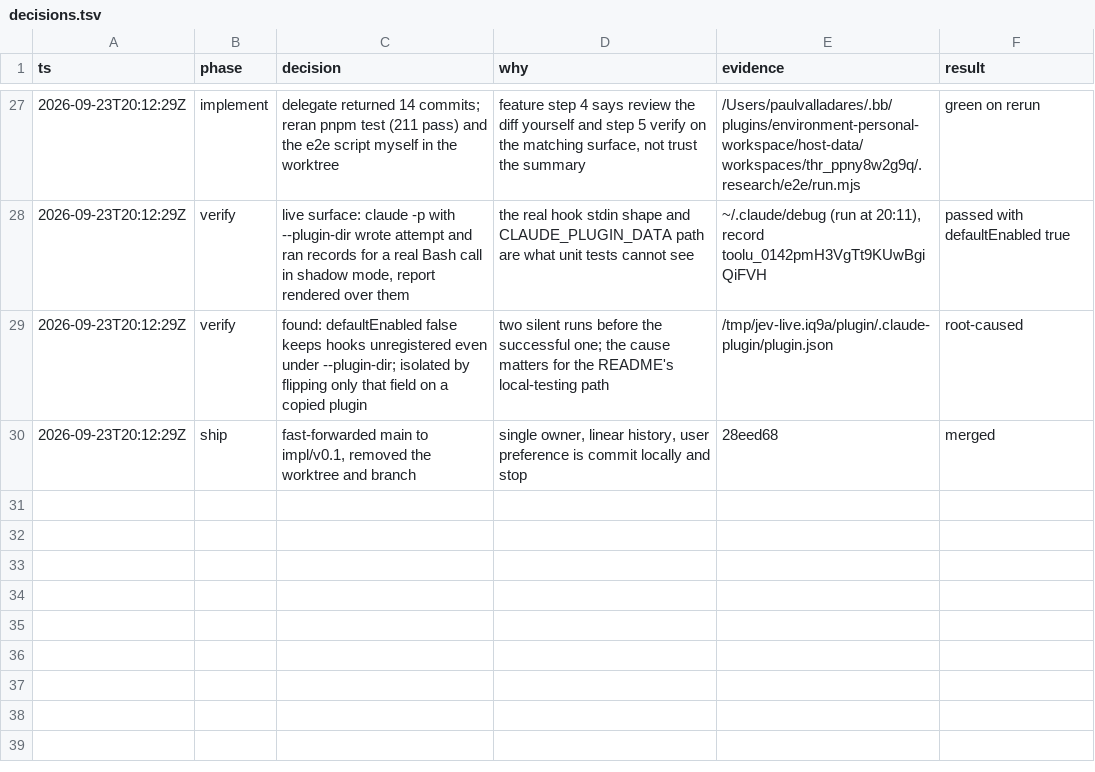
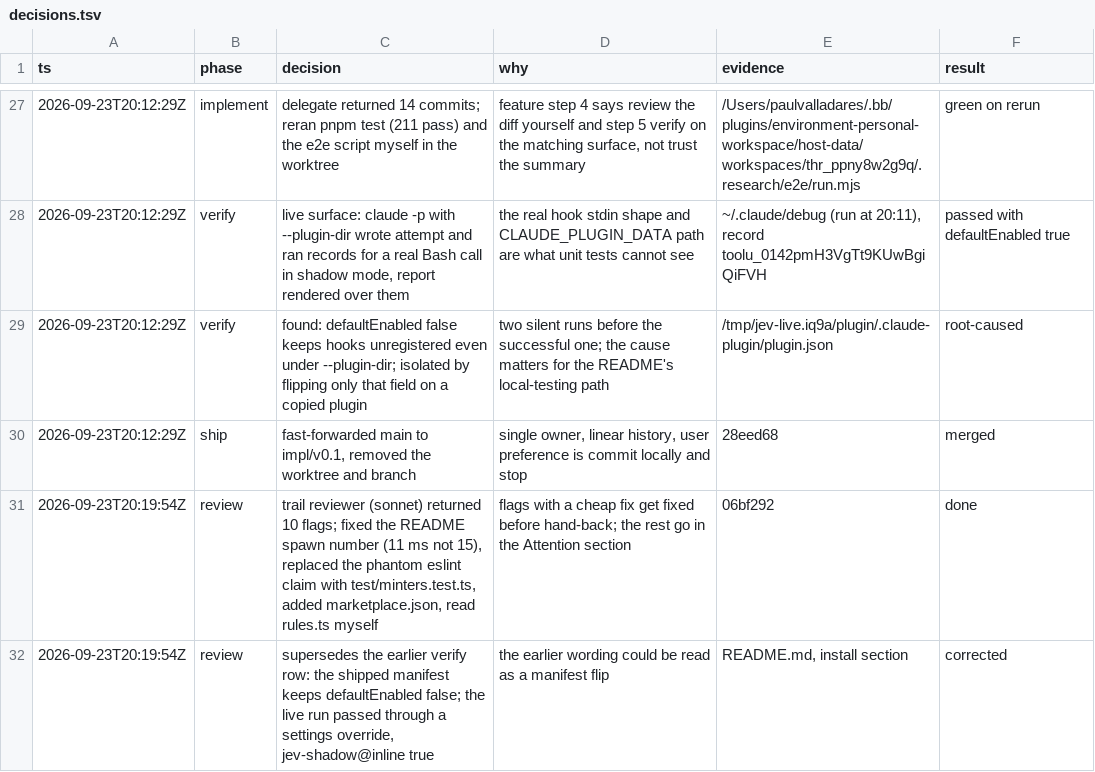
Before and after one commit to dreyfus92/jev-shadow, a TSV file: docs/research/decisions.tsv, drawn as a sheet; only a part is shown, gaps mark what is left out; the diff names each change by its address in the sheet, - before the commit and + after, or states it on an @@ line.

Commit message:
docs: decision trail through review fixes

```diff
--- a/docs/research/decisions.tsv
+++ b/docs/research/decisions.tsv
+row 31: 2026-09-23T20:19:54Z | review | trail reviewer (sonnet) returned 10 flags; fixed the README spawn number (11 ms not 15), replaced the phantom eslint claim with test/minters.test.ts, added marketplace.json, read rules.ts myself | flags with a cheap fix get fixed before hand-back; the rest go in the Attention section | 06bf292 | done
+row 32: 2026-09-23T20:19:54Z | review | supersedes the earlier verify row: the shipped manifest keeps defaultEnabled false; the live run passed through a settings override, jev-shadow@inline true | the earlier wording could be read as a manifest flip | README.md, install section | corrected
```
